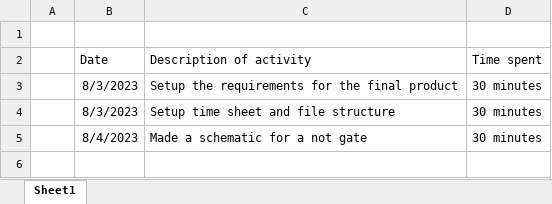
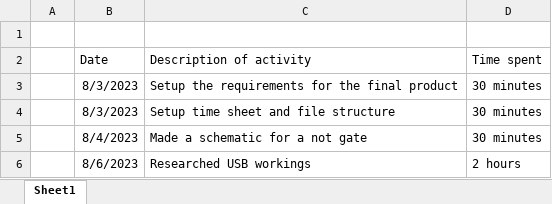
Before and after one commit to ThijsvanB/SteeringWheel, an Excel workbook: Time sheet.xlsx, sheet Sheet1, drawn as a sheet; values as stored, in another font and other column widths than the file's, no borders; the diff names each change by its address in the sheet, - before the commit and + after, or states it on an @@ line.

Commit message:
updated time sheet

```diff
--- a/Time sheet.xlsx (sheet Sheet1)
+++ b/Time sheet.xlsx (sheet Sheet1)
+row 6:  | 8/6/2023 | Researched USB workings | 2 hours
```
